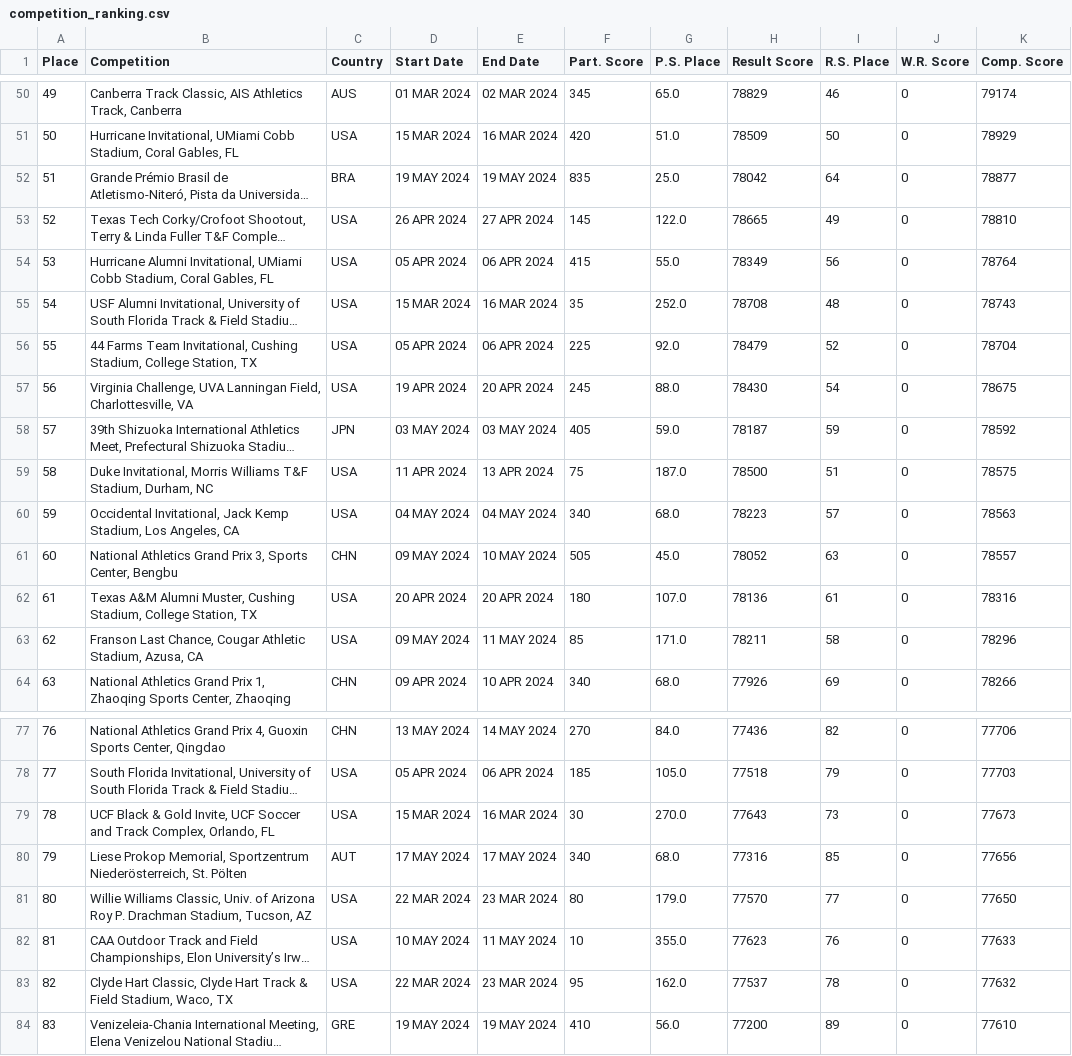
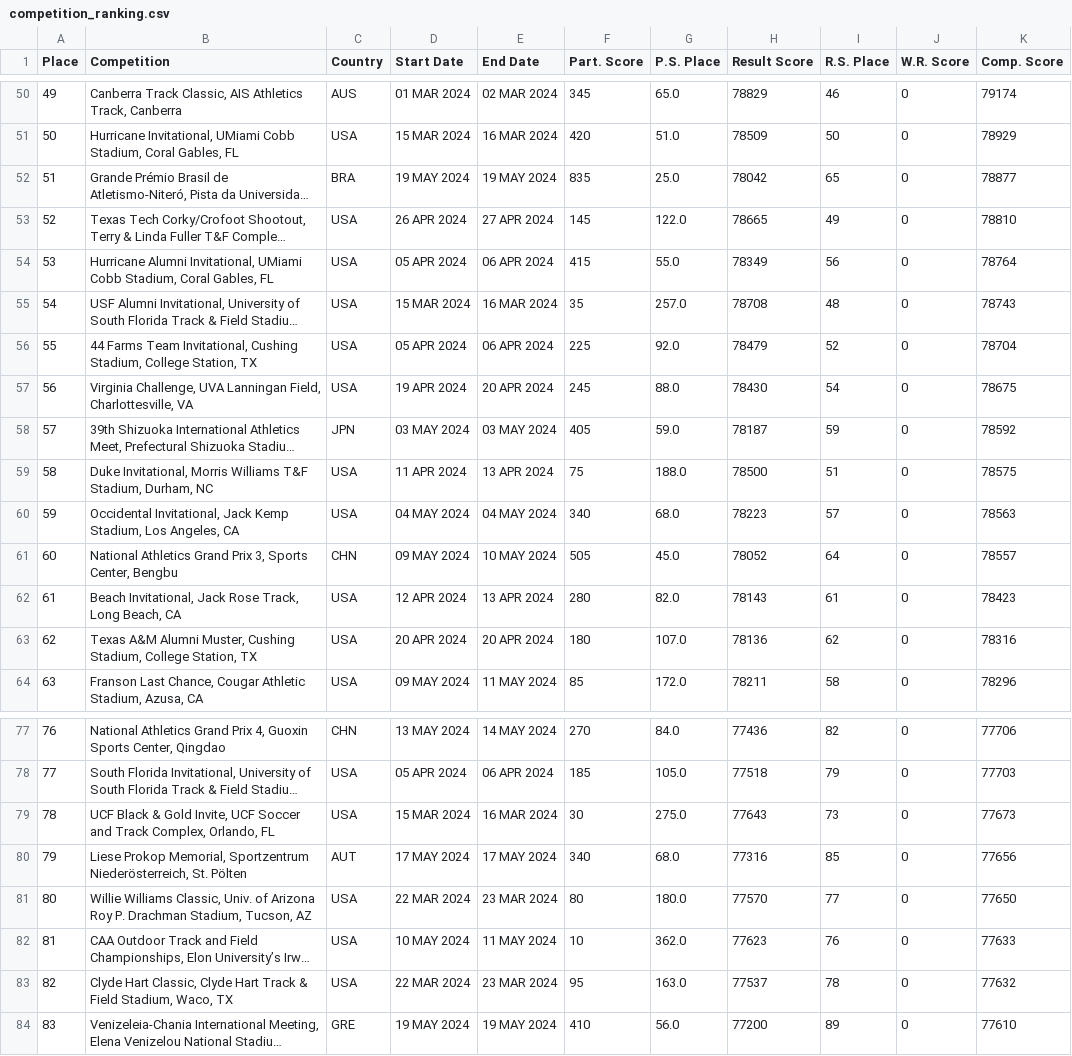
Before and after one commit to nimarion/records, a CSV file: competition_ranking.csv, drawn as a sheet; only a part is shown, gaps mark what is left out; long unchanged cells end in …; the diff covers the shown part only; the diff names each change by its address in the sheet, - before the commit and + after, or states it on an @@ line.

```diff
--- a/competition_ranking.csv
+++ b/competition_ranking.csv
-I52 (R.S. Place): 64
+I52 (R.S. Place): 65
-G55 (P.S. Place): 252.0
+G55 (P.S. Place): 257.0
-G59 (P.S. Place): 187.0
+G59 (P.S. Place): 188.0
-I61 (R.S. Place): 63
+I61 (R.S. Place): 64
-B62 (Competition): Texas A&M Alumni Muster, Cushing Stadium, College Station, TX
+B62 (Competition): Beach Invitational, Jack Rose Track, Long Beach, CA
-D62 (Start Date): 20 APR 2024
+D62 (Start Date): 12 APR 2024
-E62 (End Date): 20 APR 2024
+E62 (End Date): 13 APR 2024
-F62 (Part. Score): 180
+F62 (Part. Score): 280
-G62 (P.S. Place): 107.0
+G62 (P.S. Place): 82.0
-H62 (Result Score): 78136
+H62 (Result Score): 78143
-K62 (Comp. Score): 78316
+K62 (Comp. Score): 78423
-B63 (Competition): Franson Last Chance, Cougar Athletic Stadium, Azusa, CA
+B63 (Competition): Texas A&M Alumni Muster, Cushing Stadium, College Station, TX
-D63 (Start Date): 09 MAY 2024
+D63 (Start Date): 20 APR 2024
-E63 (End Date): 11 MAY 2024
+E63 (End Date): 20 APR 2024
-F63 (Part. Score): 85
+F63 (Part. Score): 180
-G63 (P.S. Place): 171.0
+G63 (P.S. Place): 107.0
-H63 (Result Score): 78211
+H63 (Result Score): 78136
-I63 (R.S. Place): 58
+I63 (R.S. Place): 62
-K63 (Comp. Score): 78296
+K63 (Comp. Score): 78316
-B64 (Competition): National Athletics Grand Prix 1, Zhaoqing Sports Center, Zhaoqing
+B64 (Competition): Franson Last Chance, Cougar Athletic Stadium, Azusa, CA
-C64 (Country): CHN
+C64 (Country): USA
-D64 (Start Date): 09 APR 2024
+D64 (Start Date): 09 MAY 2024
-E64 (End Date): 10 APR 2024
+E64 (End Date): 11 MAY 2024
-F64 (Part. Score): 340
+F64 (Part. Score): 85
-G64 (P.S. Place): 68.0
+G64 (P.S. Place): 172.0
-H64 (Result Score): 77926
+H64 (Result Score): 78211
-I64 (R.S. Place): 69
+I64 (R.S. Place): 58
-K64 (Comp. Score): 78266
+K64 (Comp. Score): 78296
-G79 (P.S. Place): 270.0
+G79 (P.S. Place): 275.0
-G81 (P.S. Place): 179.0
+G81 (P.S. Place): 180.0
-G82 (P.S. Place): 355.0
+G82 (P.S. Place): 362.0
-G83 (P.S. Place): 162.0
+G83 (P.S. Place): 163.0
```
Also changed, not shown: 28 edited cells elsewhere in this file.
